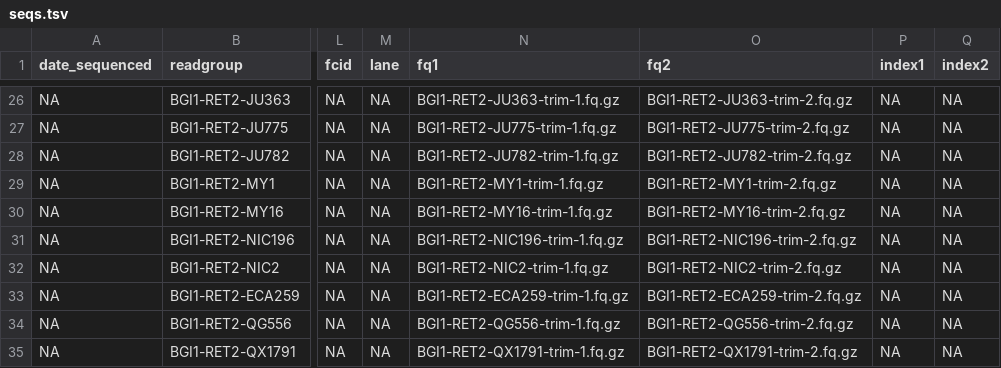
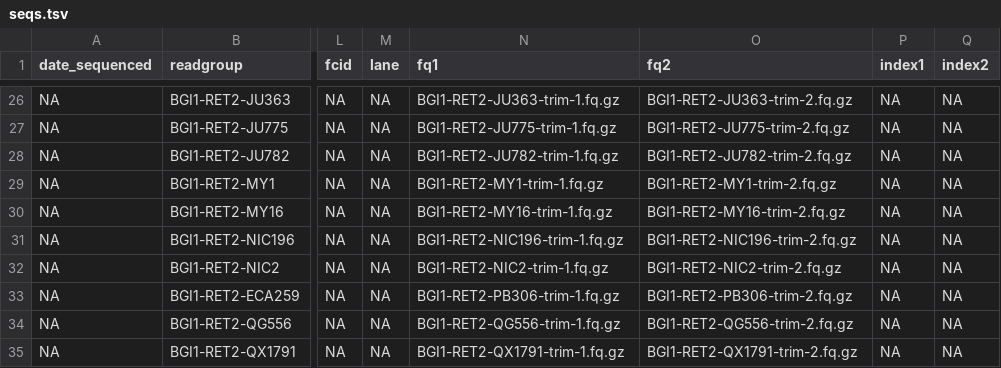
Before and after one commit to AndersenLab/Andersen-Lab-Strains, a TSV file: processed/seqs.tsv, drawn as a sheet; only a part is shown, gaps mark what is left out; the diff covers the shown part only; the diff names each change by its address in the sheet, - before the commit and + after, or states it on an @@ line.

Commit message:
fix sample file...aagain

```diff
--- a/processed/seqs.tsv
+++ b/processed/seqs.tsv
-N33 (fq1): BGI1-RET2-ECA259-trim-1.fq.gz
+N33 (fq1): BGI1-RET2-PB306-trim-1.fq.gz
-O33 (fq2): BGI1-RET2-ECA259-trim-2.fq.gz
+O33 (fq2): BGI1-RET2-PB306-trim-2.fq.gz
```
Also changed, not shown: 1 removed row and 6 edited cells elsewhere in this file, processed/sample_file.tsv, raw/seq.raw.tsv, 1 other file.
